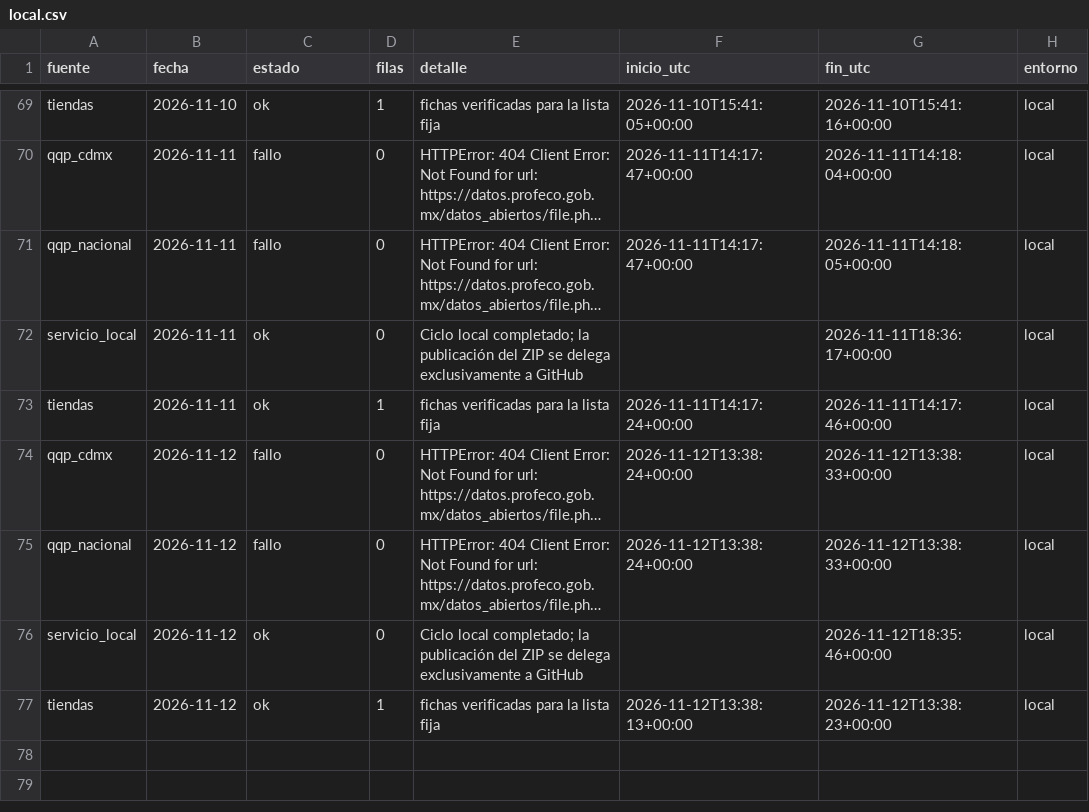
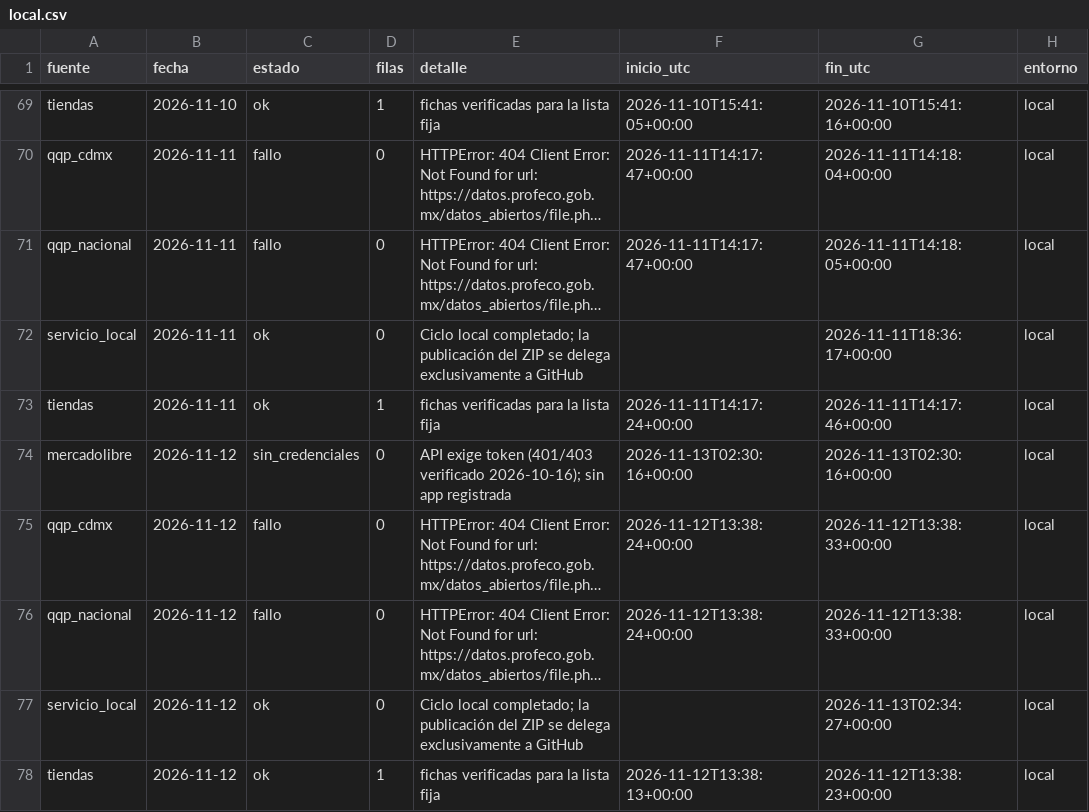
Before and after one commit to d1512pb/sconto-reale-o-falso, a CSV file: data/estado/local.csv, drawn as a sheet; only a part is shown, gaps mark what is left out; long unchanged cells end in …; addresses are those after the commit; the diff names each change by its address in the sheet, - before the commit and + after, or states it on an @@ line.

Commit message:
datos: respaldo local aislado 2026-11-12

```diff
--- a/data/estado/local.csv
+++ b/data/estado/local.csv
+row 74: mercadolibre | 2026-11-12 | sin_credenciales | 0 | API exige token (401/403 verificado 2026-10-16); sin app registrada | 2026-11-13T02:30:16+00:00 | 2026-11-13T02:30:16+00:00 | local
-G77 (fin_utc): 2026-11-12T18:35:46+00:00
+G77 (fin_utc): 2026-11-13T02:34:27+00:00
```
Also changed, not shown: 1 other file.
